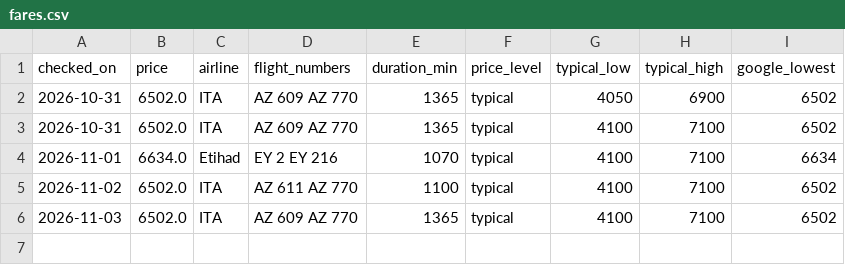
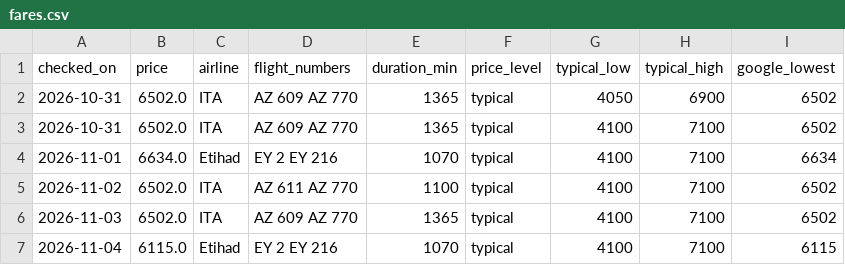
Before and after one commit to cricmando/fare-watch, a CSV file: fares.csv, drawn as a sheet; the diff names each change by its address in the sheet, - before the commit and + after, or states it on an @@ line.

```diff
--- a/fares.csv
+++ b/fares.csv
+row 7: 2026-11-04 | 6115.0 | Etihad | EY 2 EY 216 | 1070 | typical | 4100 | 7100 | 6115
```
